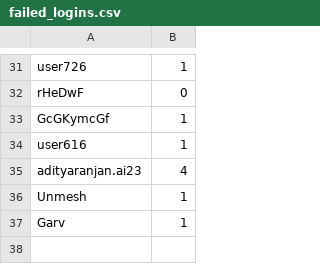
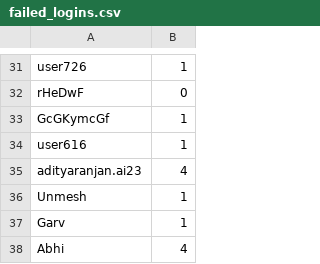
Before and after one commit to Garv98/AI-driven-ZTNA, a CSV file: failed_logins.csv, drawn as a sheet; only a part is shown, gaps mark what is left out; the diff names each change by its address in the sheet, - before the commit and + after, or states it on an @@ line.

```diff
--- a/failed_logins.csv
+++ b/failed_logins.csv
+row 38: Abhi | 4
```
Also changed, not shown: login_data.csv, 14 other files.
